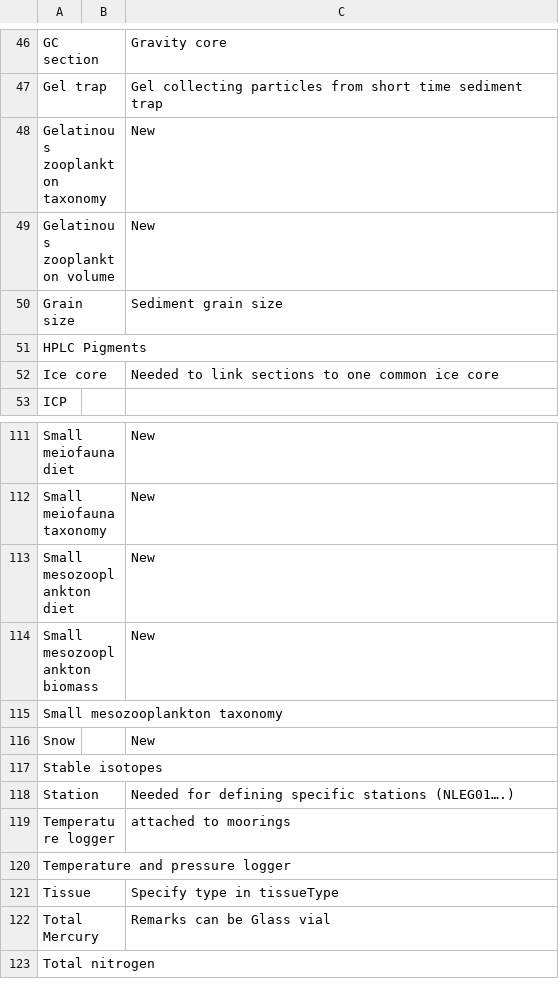
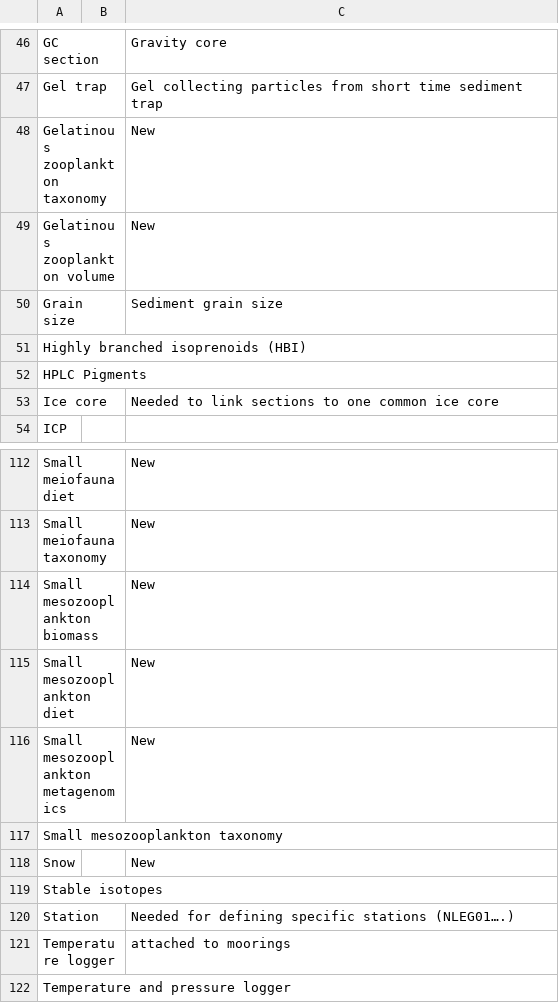
Before and after one commit to umeldt/darwinsheet, a CSV file: config/list_sample_types.csv, drawn as a sheet; only a part is shown, gaps mark what is left out; the shorter side is filled out with more unchanged rows.

Commit message:
New gears and sample types ahead of Q2 cruise

```diff
--- a/config/list_sample_types.csv
+++ b/config/list_sample_types.csv
@@ -50,2 +50,3 @@ Gelatinous zooplankton volume,,New
 Grain size,, Sediment grain size
+Highly branched isoprenoids (HBI),,
 HPLC Pigments,,
@@ -112,4 +113,5 @@ Small meiofauna diet,,New
 Small meiofauna taxonomy,,New
+Small mesozooplankton biomass,,New
 Small mesozooplankton diet,,New
-Small mesozooplankton biomass,,New
+Small mesozooplankton metagenomics,,New
 Small mesozooplankton taxonomy,,
```
Also changed, not shown: config/list_gear_types.csv.
